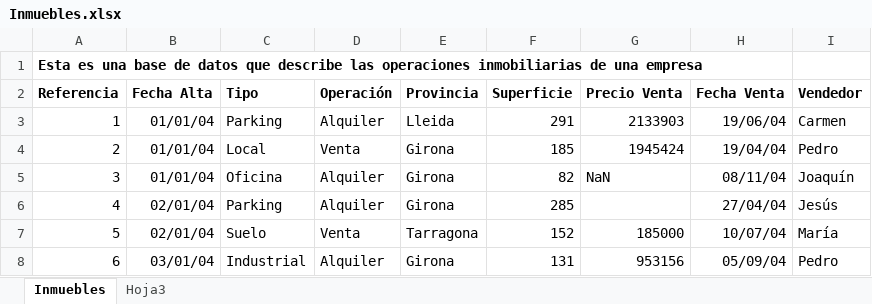
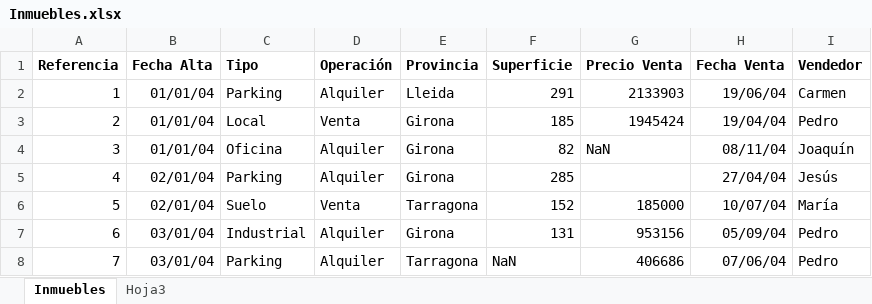
Before and after one commit to A01246519/Actividad2_Reto1, an Excel workbook: Inmuebles.xlsx, sheet Inmuebles, drawn as a sheet; only a part is shown; the shorter side is filled out with more unchanged rows; values as stored, in another font and other column widths than the file's, no borders; the diff names each change by its address in the sheet, - before the commit and + after, or states it on an @@ line.

```diff
--- a/Inmuebles.xlsx (sheet Inmuebles)
+++ b/Inmuebles.xlsx (sheet Inmuebles)
-row 1: Esta es una base de datos que describe las operaciones inmobiliarias de una empresa
```
Also changed, not shown: 8 other files.
